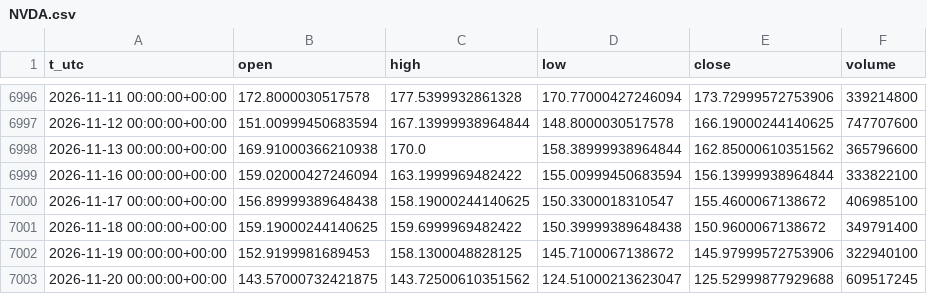
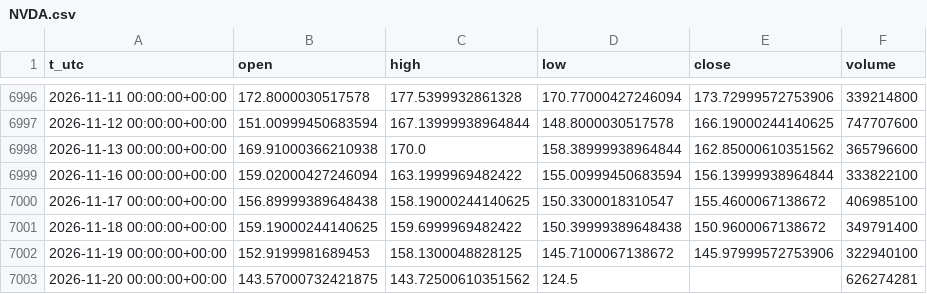
Before and after one commit to egedogann/piyasa-veri, a CSV file: data/d1/NVDA.csv, drawn as a sheet; only a part is shown, gaps mark what is left out.

```diff
--- a/data/d1/NVDA.csv
+++ b/data/d1/NVDA.csv
@@ -7002,2 +7002,2 @@ t_utc,open,high,low,close,volume
 2026-11-19 00:00:00+00:00,152.9199981689453,158.1300048828125,145.7100067138672,145.97999572753906,322940100
-2026-11-20 00:00:00+00:00,143.57000732421875,143.72500610351562,124.51000213623047,125.52999877929688,609517245
+2026-11-20 00:00:00+00:00,143.57000732421875,143.72500610351562,124.5,,626274281
```
Also changed, not shown: data/d1/AMZN.csv, data/d1/BTC_USD.csv, 34 other files.
